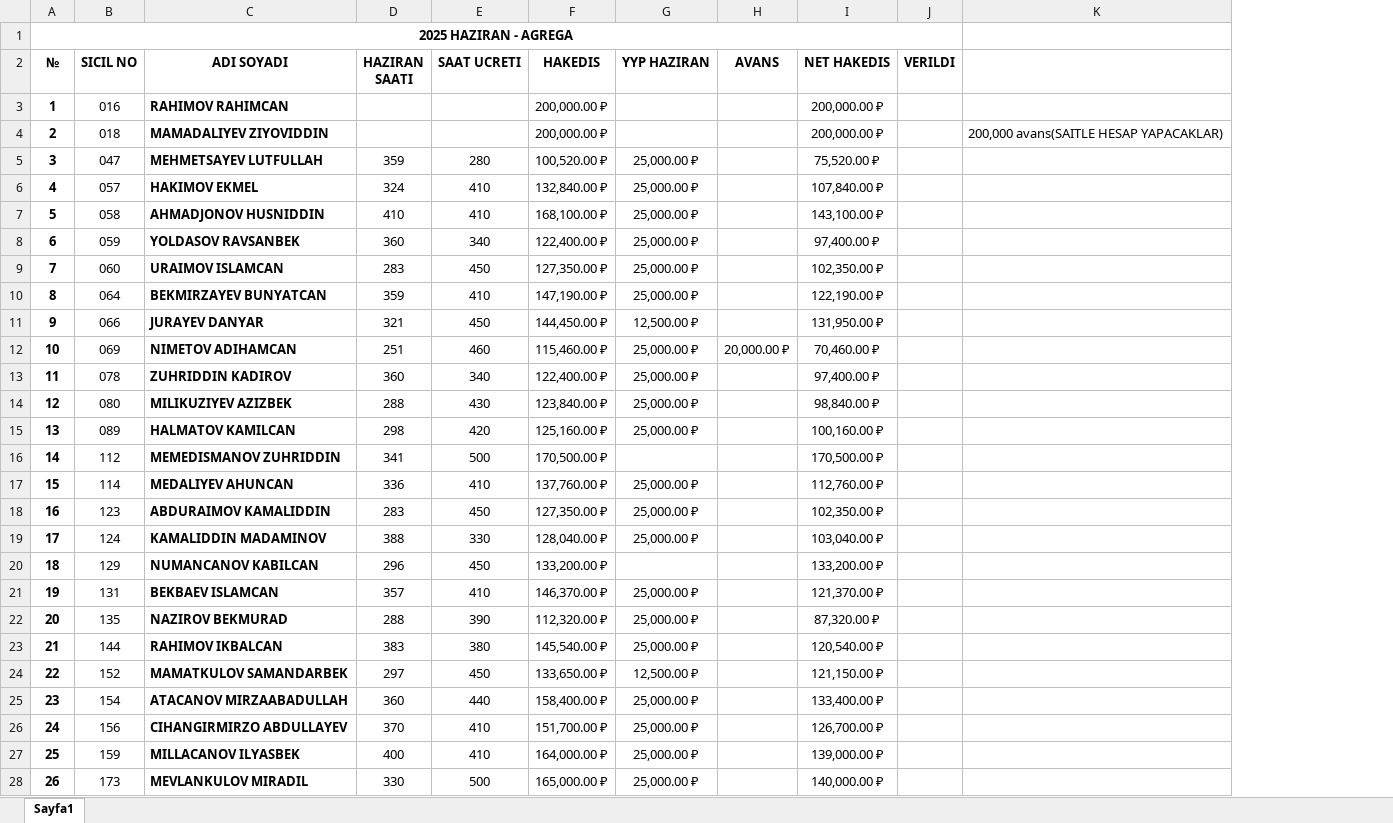
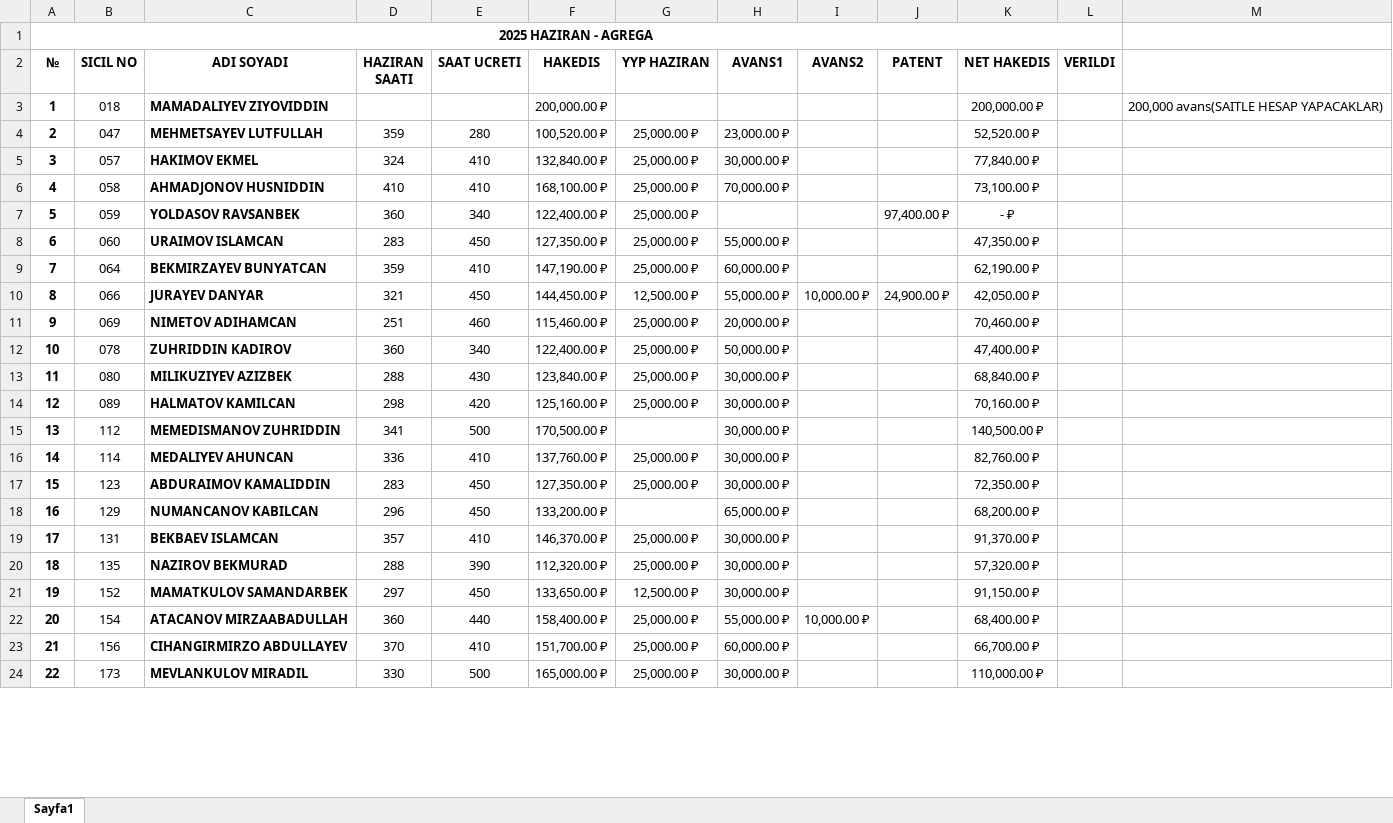
Before and after one commit to GuvenEminSamil/OfisDosyalariYedegi, an Excel workbook: Ofis Dosyalari/HAKEDISLER/2025/HAZIRAN 2025/2025 HAZIRAN AYI.xlsx, sheet Sayfa1, drawn as a sheet; only a part is shown; values as stored, in another font and other column widths than the file's, no borders; removed rows and columns are numbered as before the commit, all else as after; the diff covers the shown part only; the diff names each change by its address in the sheet, - before the commit and + after, or states it on an @@ line.

Commit message:
Haziran avanslari eklendi.

```diff
--- a/Ofis Dosyalari/HAKEDISLER/2025/HAZIRAN 2025/2025 HAZIRAN AYI.xlsx (sheet Sayfa1)
+++ b/Ofis Dosyalari/HAKEDISLER/2025/HAZIRAN 2025/2025 HAZIRAN AYI.xlsx (sheet Sayfa1)
-column H (AVANS), row 12: 20,000.00 ₽
+column H (AVANS1), rows 4-24: 23,000.00 ₽ | 30,000.00 ₽ | 70,000.00 ₽ |  | 55,000.00 ₽ | 60,000.00 ₽ | 55,000.00 ₽ | 20,000.00 ₽ | 50,000.00 ₽ | 30,000.00 ₽ | 30,000.00 ₽ | 30,000.00 ₽ | 30,000.00 ₽ | 30,000.00 ₽ | 65,000.00 ₽ | 30,000.00 ₽ | 30,000.00 ₽ | 30,000.00 ₽ | 55,000.00 ₽ | 60,000.00 ₽ | 30,000.00 ₽
+column I (AVANS2), rows 10-22: 10,000.00 ₽ |  |  |  |  |  |  |  |  |  |  |  | 10,000.00 ₽
+column J (PATENT), rows 7-10: 97,400.00 ₽ |  |  | 24,900.00 ₽
-row 3: 1 | 016 | RAHIMOV RAHIMCAN |  |  | 200,000.00 ₽ |  |  | 200,000.00 ₽
@@ column A (№) renumbered between rows 3 and 72 @@
-K4 (NET HAKEDIS): 75,520.00 ₽
+K4 (NET HAKEDIS): 52,520.00 ₽
-K5 (NET HAKEDIS): 107,840.00 ₽
+K5 (NET HAKEDIS): 77,840.00 ₽
-K6 (NET HAKEDIS): 143,100.00 ₽
+K6 (NET HAKEDIS): 73,100.00 ₽
-K7 (NET HAKEDIS): 97,400.00 ₽
+K7 (NET HAKEDIS): - ₽
-K8 (NET HAKEDIS): 102,350.00 ₽
+K8 (NET HAKEDIS): 47,350.00 ₽
-K9 (NET HAKEDIS): 122,190.00 ₽
+K9 (NET HAKEDIS): 62,190.00 ₽
-K10 (NET HAKEDIS): 131,950.00 ₽
+K10 (NET HAKEDIS): 42,050.00 ₽
-K12 (NET HAKEDIS): 97,400.00 ₽
+K12 (NET HAKEDIS): 47,400.00 ₽
-K13 (NET HAKEDIS): 98,840.00 ₽
+K13 (NET HAKEDIS): 68,840.00 ₽
-K14 (NET HAKEDIS): 100,160.00 ₽
+K14 (NET HAKEDIS): 70,160.00 ₽
-K15 (NET HAKEDIS): 170,500.00 ₽
+K15 (NET HAKEDIS): 140,500.00 ₽
-K16 (NET HAKEDIS): 112,760.00 ₽
+K16 (NET HAKEDIS): 82,760.00 ₽
-K17 (NET HAKEDIS): 102,350.00 ₽
+K17 (NET HAKEDIS): 72,350.00 ₽
-row 19: 17 | 124 | KAMALIDDIN MADAMINOV | 388 | 330 | 128,040.00 ₽ | 25,000.00 ₽ |  | 103,040.00 ₽
-K18 (NET HAKEDIS): 133,200.00 ₽
+K18 (NET HAKEDIS): 68,200.00 ₽
-K19 (NET HAKEDIS): 121,370.00 ₽
+K19 (NET HAKEDIS): 91,370.00 ₽
-K20 (NET HAKEDIS): 87,320.00 ₽
+K20 (NET HAKEDIS): 57,320.00 ₽
-row 23: 21 | 144 | RAHIMOV IKBALCAN | 383 | 380 | 145,540.00 ₽ | 25,000.00 ₽ |  | 120,540.00 ₽
-K21 (NET HAKEDIS): 121,150.00 ₽
+K21 (NET HAKEDIS): 91,150.00 ₽
-K22 (NET HAKEDIS): 133,400.00 ₽
+K22 (NET HAKEDIS): 68,400.00 ₽
-K23 (NET HAKEDIS): 126,700.00 ₽
+K23 (NET HAKEDIS): 66,700.00 ₽
-row 27: 25 | 159 | MILLACANOV ILYASBEK | 400 | 410 | 164,000.00 ₽ | 25,000.00 ₽ |  | 139,000.00 ₽
-K24 (NET HAKEDIS): 140,000.00 ₽
+K24 (NET HAKEDIS): 110,000.00 ₽
```
Also changed, not shown: 1 added row, 14 removed rows and 47 edited cells elsewhere in this sheet, formulas that keep their value, Ofis Dosyalari/HAKEDISLER/2025/HAZIRAN 2025/2025 HAZIRAN AYI - TURKLER.xlsx, Ofis Dosyalari/HAKEDISLER/2025/TEMMUZ 2025/2025 TEMMUZ AYI - AGREGA.xlsx, 3 other files.
